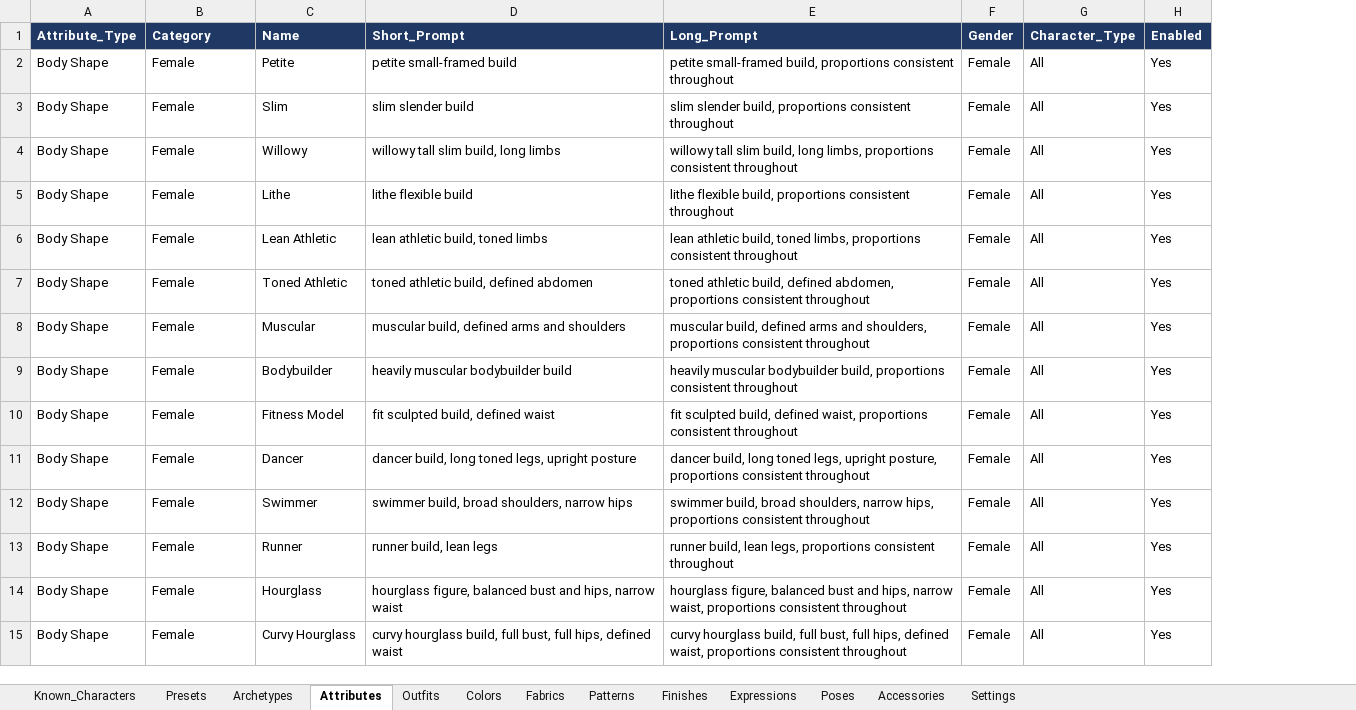
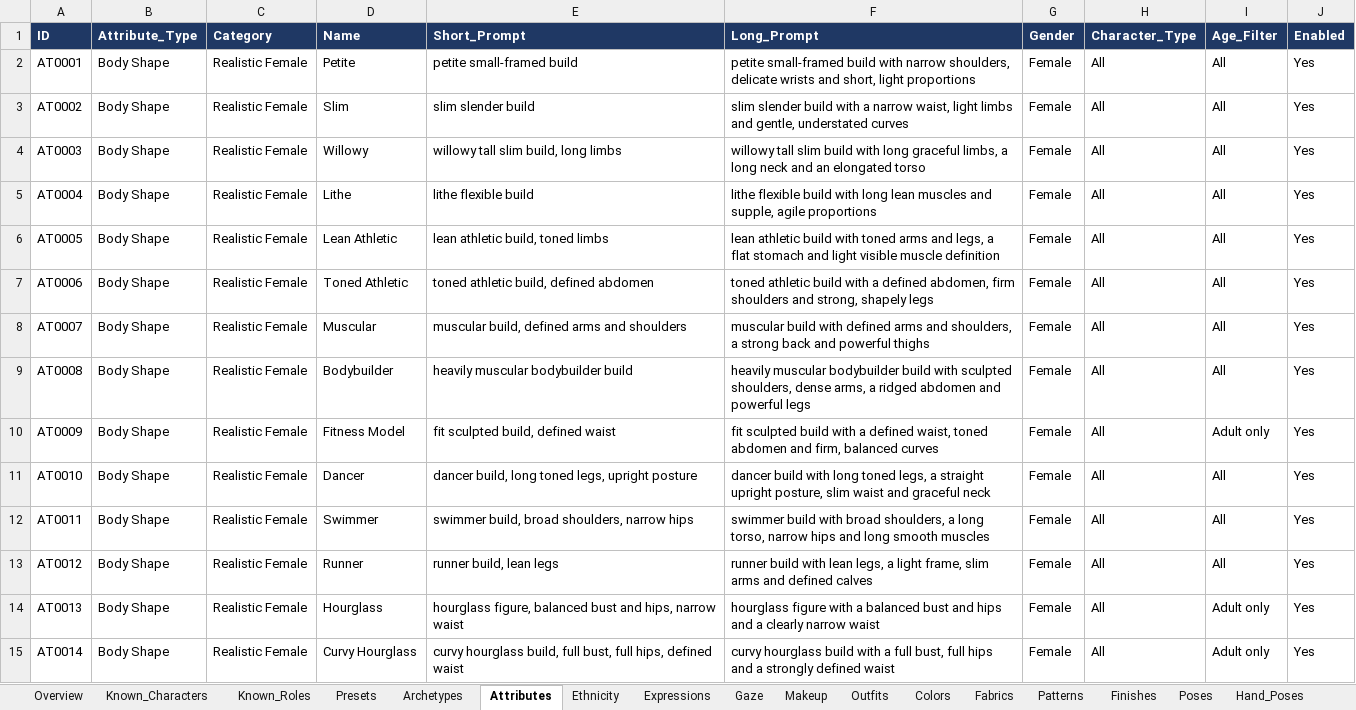
Before and after one commit to atlasimp/Style_Atlas, an Excel workbook: character_atlas_library.xlsx, sheet Attributes, drawn as a sheet; only a part is shown; values as stored, in another font and other column widths than the file's, no borders; charts and pictures not drawn; addresses are those after the commit; the diff covers the shown part only; the diff names each change by its address in the sheet, - before the commit and + after, or states it on an @@ line.

```diff
--- a/character_atlas_library.xlsx (sheet Attributes)
+++ b/character_atlas_library.xlsx (sheet Attributes)
+sheet tab: Overview
+sheet tab: Known_Roles
+sheet tab: Ethnicity
+sheet tab: Gaze
+sheet tab: Makeup
+sheet tab: Hand_Poses
@@ sheet tab order changed: Overview | Known_Characters | Known_Roles | Presets | Archetypes | Attributes | Ethnicity | Expressions | Gaze | Makeup | Outfits | Colors | Fabrics | Patterns | Finishes | Poses | Hand_Poses @@
+column A (ID), rows 2-15: AT0001 | AT0002 | AT0003 | AT0004 | AT0005 | AT0006 | AT0007 | AT0008 | AT0009 | AT0010 | AT0011 | AT0012 | AT0013 | AT0014
+column I (Age_Filter), rows 2-15: All | All | All | All | All | All | All | All | Adult only | All | All | All | Adult only | Adult only
-C2:C15 (Category): Female
+C2:C15 (Category): Realistic Female
-F2 (Long_Prompt): petite small-framed build, proportions consistent throughout
+F2 (Long_Prompt): petite small-framed build with narrow shoulders, delicate wrists and short, light proportions
-F3 (Long_Prompt): slim slender build, proportions consistent throughout
+F3 (Long_Prompt): slim slender build with a narrow waist, light limbs and gentle, understated curves
-F4 (Long_Prompt): …tall slim build, long limbs, proportions consistent throughout
+F4 (Long_Prompt): …tall slim build with long graceful limbs, a long neck and an elongated torso
-F5 (Long_Prompt): lithe flexible build, proportions consistent throughout
+F5 (Long_Prompt): lithe flexible build with long lean muscles and supple, agile proportions
-F6 (Long_Prompt): lean athletic build, toned limbs, proportions consistent throughout
+F6 (Long_Prompt): lean athletic build with toned arms and legs, a flat stomach and light visible muscle definition
-F7 (Long_Prompt): toned athletic build, defined abdomen, proportions consistent throughout
+F7 (Long_Prompt): toned athletic build with a defined abdomen, firm shoulders and strong, shapely legs
-F8 (Long_Prompt): muscular build, defined arms and shoulders, proportions consistent throughout
+F8 (Long_Prompt): muscular build with defined arms and shoulders, a strong back and powerful thighs
-F9 (Long_Prompt): …muscular bodybuilder build, proportions consistent throughout
+F9 (Long_Prompt): …muscular bodybuilder build with sculpted shoulders, dense arms, a ridged abdomen and powerful legs
-F10 (Long_Prompt): fit sculpted build, defined waist, proportions consistent throughout
+F10 (Long_Prompt): fit sculpted build with a defined waist, toned abdomen and firm, balanced curves
-F11 (Long_Prompt): dancer build, long toned legs, upright posture, proportions consistent throughout
+F11 (Long_Prompt): dancer build with long toned legs, a straight upright posture, slim waist and graceful neck
-F12 (Long_Prompt): swimmer build, broad shoulders, narrow hips, proportions consistent throughout
+F12 (Long_Prompt): swimmer build with broad shoulders, a long torso, narrow hips and long smooth muscles
-F13 (Long_Prompt): runner build, lean legs, proportions consistent throughout
+F13 (Long_Prompt): runner build with lean legs, a light frame, slim arms and defined calves
-F14 (Long_Prompt): hourglass figure, balanced bust and hips, narrow waist, proportions consistent throughout
+F14 (Long_Prompt): hourglass figure with a balanced bust and hips and a clearly narrow waist
-F15 (Long_Prompt): curvy hourglass build, full bust, full hips, defined waist, proportions consistent throughout
+F15 (Long_Prompt): curvy hourglass build with a full bust, full hips and a strongly defined waist
```
Also changed, not shown: 67 added rows, 4 removed rows and 436 edited cells elsewhere in this sheet, sheet Known_Characters, sheet Archetypes, sheet Outfits, sheet Expressions, sheet Accessories, sheet Presets, 6 more sheets, other sheet tabs, charts or pictures, 21 other files.
